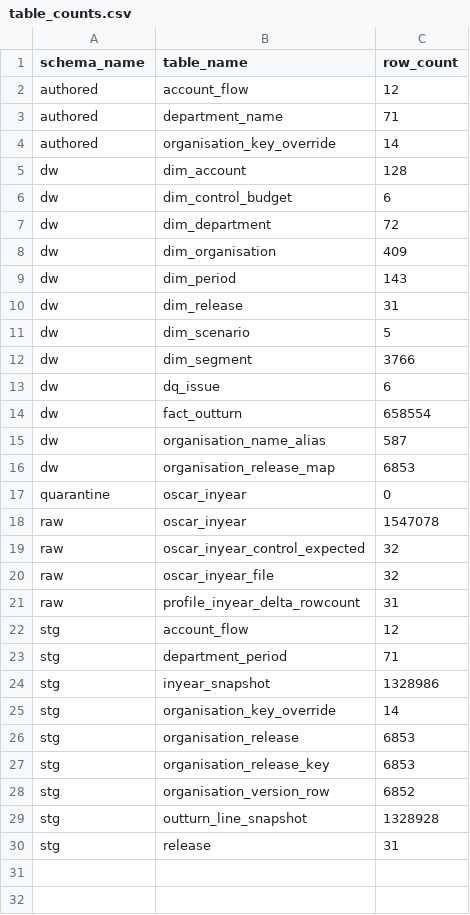
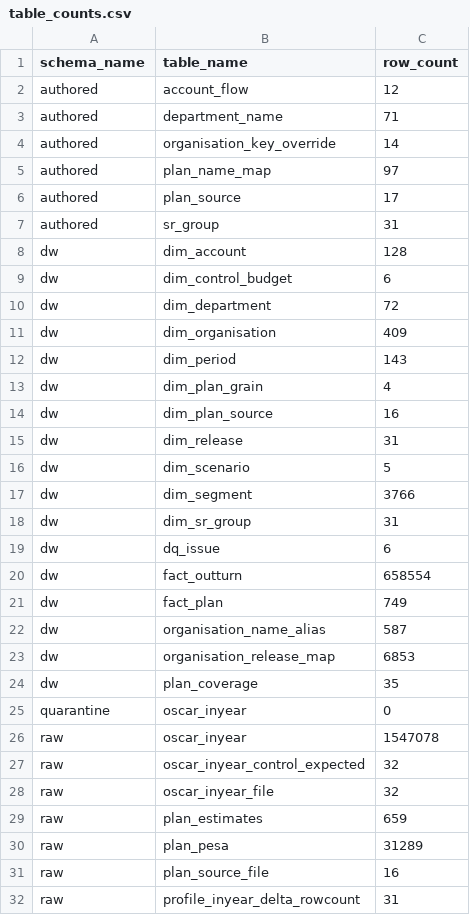
Before and after one commit to Shivansh9307/uk-group-finance-reporting, a CSV file: evidence/build/table_counts.csv, drawn as a sheet; only a part is shown; the shorter side is filled out with more unchanged rows; the diff covers the shown part only; the diff names each change by its address in the sheet, - before the commit and + after, or states it on an @@ line.

```diff
--- a/evidence/build/table_counts.csv
+++ b/evidence/build/table_counts.csv
+row 5: authored | plan_name_map | 97
+row 6: authored | plan_source | 17
+row 7: authored | sr_group | 31
+row 13: dw | dim_plan_grain | 4
+row 14: dw | dim_plan_source | 16
+row 18: dw | dim_sr_group | 31
+row 21: dw | fact_plan | 749
+row 24: dw | plan_coverage | 35
+row 29: raw | plan_estimates | 659
+row 30: raw | plan_pesa | 31289
+row 31: raw | plan_source_file | 16
```
Also changed, not shown: 5 added rows elsewhere in this file.
